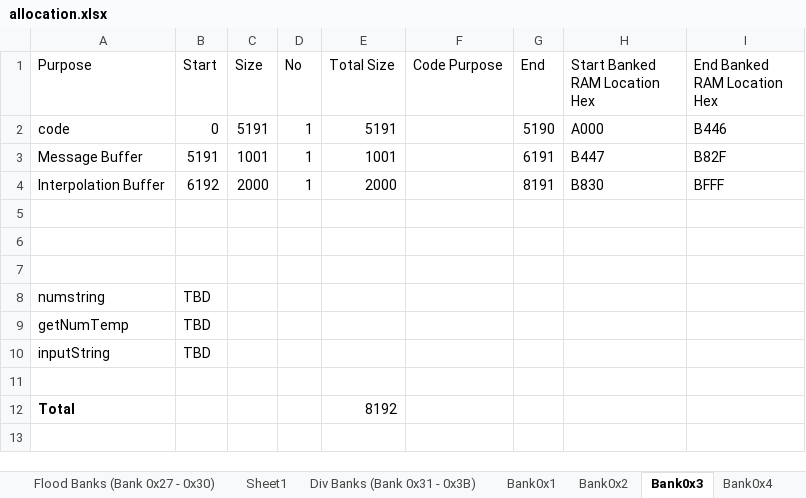
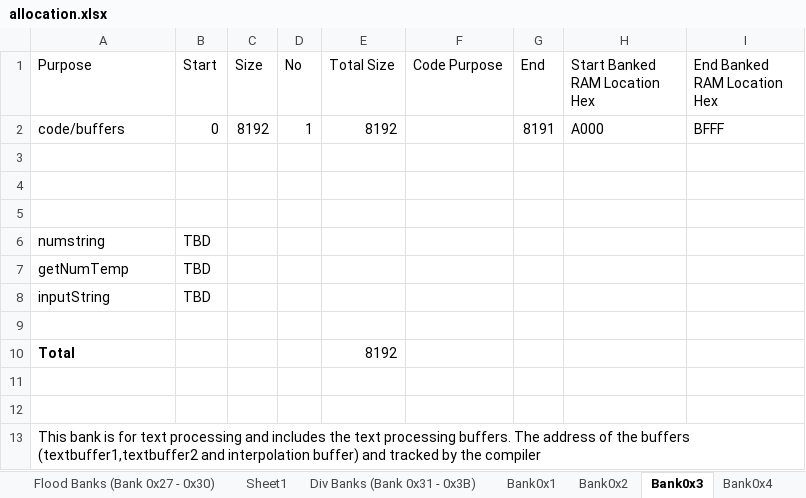
Before and after one commit to wizardmanannan/CX16Agi, an Excel workbook: docs/allocation.xlsx, sheet Bank0x3, drawn as a sheet; values as stored, in another font and other column widths than the file's, no borders; removed rows and columns are numbered as before the commit, all else as after; the diff names each change by its address in the sheet, - before the commit and + after, or states it on an @@ line.

Commit message:
text buffer is now tracked by the compiler

```diff
--- a/docs/allocation.xlsx (sheet Bank0x3)
+++ b/docs/allocation.xlsx (sheet Bank0x3)
-row 2: code | 0 | 5191 | 1 | 5191 |  | 5190 | A000 | B446
-row 3: Message Buffer | 5191 | 1001 | 1 | 1001 |  | 6191 | B447 | B82F
-row 4: Interpolation Buffer | 6192 | 2000 | 1 | 2000 |  | 8191 | B830 | BFFF
+row 2: code/buffers | 0 | 8192 | 1 | 8192 |  | 8191 | A000 | BFFF
+row 11: (empty)
+row 12: (empty)
+row 13: This bank is for text processing and includes the text processing buffers. The address of the buffers (textbuffer1,textbuffer2 and interpolation buffer) and tracked by the compiler
```
Also changed, not shown: formulas that keep their value, 8 other files.
